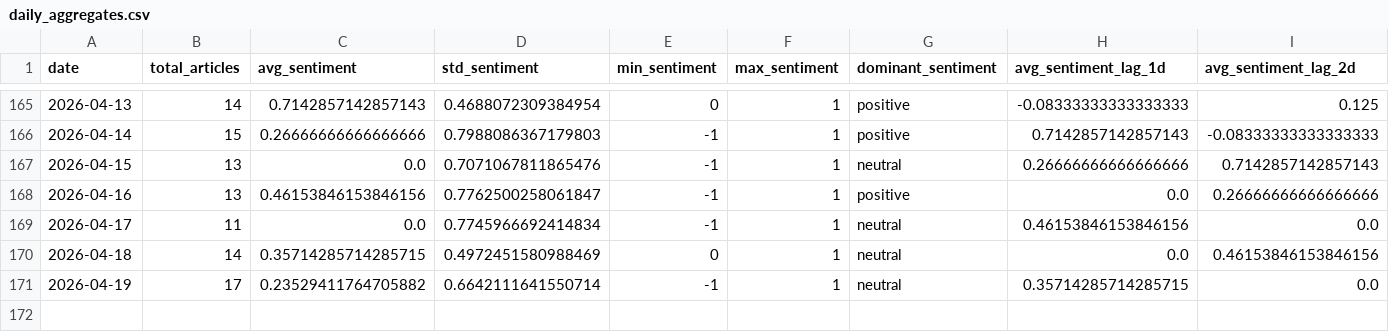
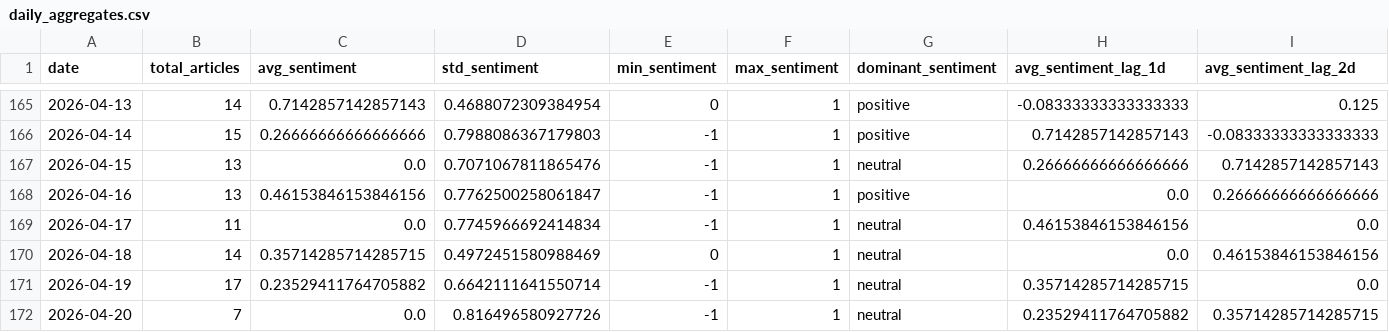
Before and after one commit to davidjosipovic/news-trend-analysis, a CSV file: data/processed/daily_aggregates.csv, drawn as a sheet; only a part is shown, gaps mark what is left out; rows hold the shown columns only; the diff names each change by its address in the sheet, - before the commit and + after, or states it on an @@ line.

```diff
--- a/data/processed/daily_aggregates.csv
+++ b/data/processed/daily_aggregates.csv
+row 172: 2026-04-20 | 7 | 0.0 | 0.816496580927726 | -1 | 1 | neutral | 0.23529411764705882 | 0.35714285714285715
```
Also changed, not shown: 13 other files.
